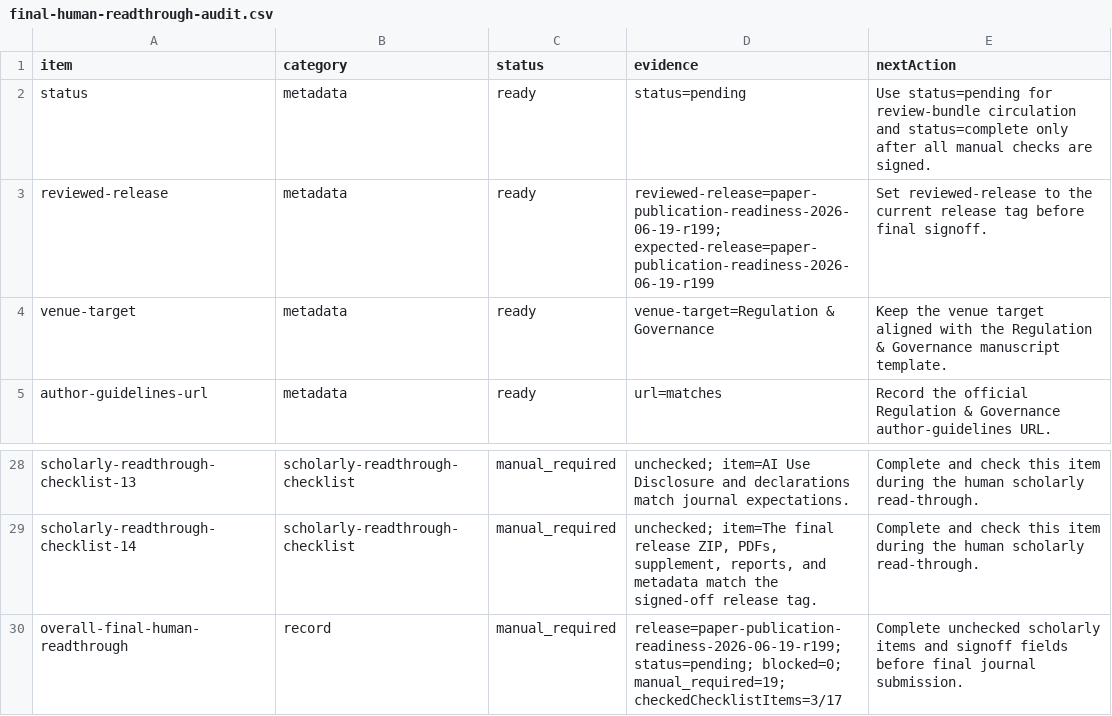
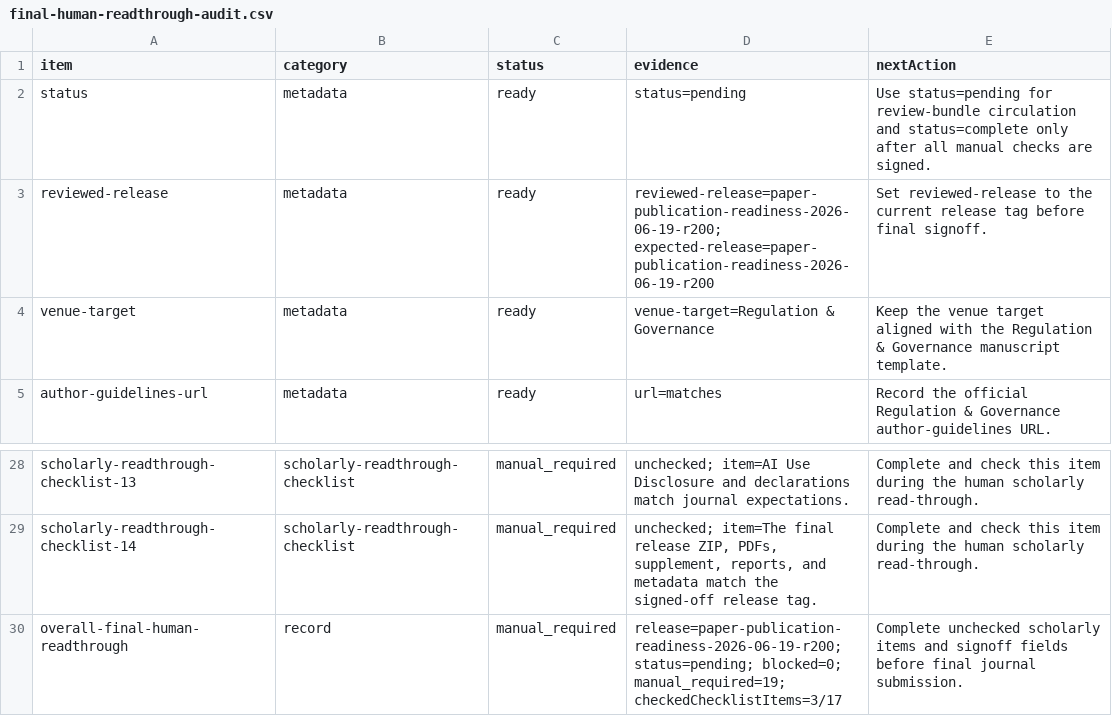
Before and after one commit to Jacoba1100254352/lobby-capture-simulator, a CSV file: reports/final-human-readthrough-audit.csv, drawn as a sheet; only a part is shown, gaps mark what is left out.

```diff
--- a/reports/final-human-readthrough-audit.csv
+++ b/reports/final-human-readthrough-audit.csv
@@ -2,3 +2,3 @@ item,category,status,evidence,nextAction
 status,metadata,ready,status=pending,Use status=pending for review-bundle circulation and status=complete only after all manual checks are signed.
-reviewed-release,metadata,ready,reviewed-release=paper-publication-readiness-2026-06-19-r199; expected-release=paper-publication-readiness-2026-06-19-r199,Set reviewed-release to the current release tag before final signoff.
+reviewed-release,metadata,ready,reviewed-release=paper-publication-readiness-2026-06-19-r200; expected-release=paper-publication-readiness-2026-06-19-r200,Set reviewed-release to the current release tag before final signoff.
 venue-target,metadata,ready,venue-target=Regulation & Governance,Keep the venue target aligned with the Regulation & Governance manuscript template.
@@ -29,2 +29,2 @@ scholarly-readthrough-checklist-13,scholarly-readthrough-checklist,manual_requir
 scholarly-readthrough-checklist-14,scholarly-readthrough-checklist,manual_required,"unchecked; item=The final release ZIP, PDFs, supplement, reports, and metadata match the signed-off release tag.",Complete and check this item during the human scholarly read-through.
-overall-final-human-readthrough,record,manual_required,release=paper-publication-readiness-2026-06-19-r199; status=pending; blocked=0; manual_required=19; checkedChecklistItems=3/17,Complete unchecked scholarly items and signoff fields before final journal submission.
+overall-final-human-readthrough,record,manual_required,release=paper-publication-readiness-2026-06-19-r200; status=pending; blocked=0; manual_required=19; checkedChecklistItems=3/17,Complete unchecked scholarly items and signoff fields before final journal submission.
```
Also changed, not shown: reports/archive-handoff-manifest.csv, reports/doi-deposit-readiness.csv, 24 other files.
